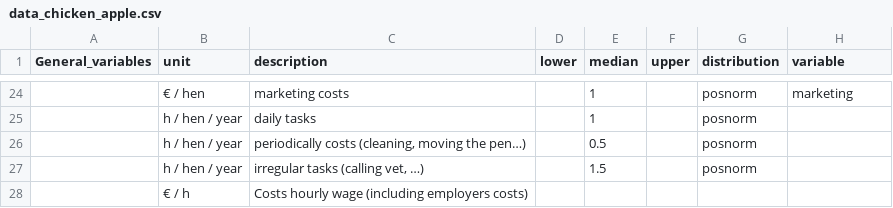
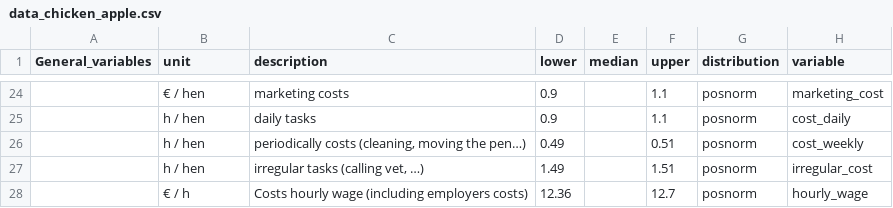
Before and after one commit to zoeheuschkel/DA_course_2021, a CSV file: data_chicken_apple.csv, drawn as a sheet; only a part is shown, gaps mark what is left out; the diff covers the shown part only.

```diff
--- a/data_chicken_apple.csv
+++ b/data_chicken_apple.csv
@@ -24,5 +24,5 @@ General_variables ,unit,description,lower,median,upper,distribution,variable
-,€ / hen,marketing costs,,1,,posnorm,marketing
-,h / hen / year,daily tasks,,1,,posnorm,
-,h / hen / year,"periodically costs (cleaning, moving the pen…)",,0.5,,posnorm,
-,h / hen / year,"irregular tasks (calling vet, …)",,1.5,,posnorm,
-,€ / h,Costs hourly wage (including employers costs),,,,,
+,€ / hen,marketing costs,0.9,,1.1,posnorm,marketing_cost
+,h / hen ,daily tasks,0.9,,1.1,posnorm,cost_daily
+,h / hen ,"periodically costs (cleaning, moving the pen…)",0.49,,0.51,posnorm,cost_weekly
+,h / hen ,"irregular tasks (calling vet, …)",1.49,,1.51,posnorm,irregular_cost
+,€ / h,Costs hourly wage (including employers costs),12.36,,12.7,posnorm,hourly_wage
```
Also changed, not shown: 1 added row, 1 removed row and 64 edited cells elsewhere in this file, 2 other files.
